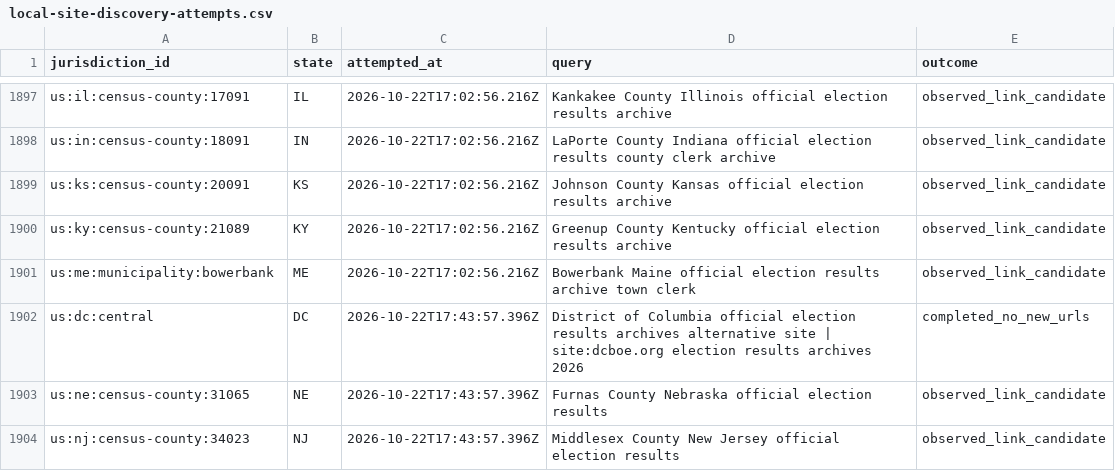
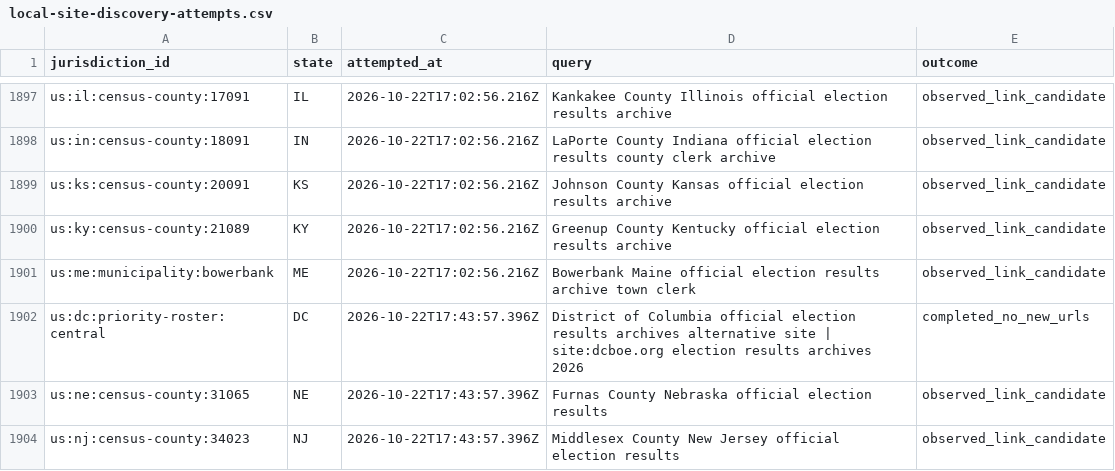
Before and after one commit to pasek-projects-um/ElectionDataGrabber, a CSV file: audit/local-site-discovery-attempts.csv, drawn as a sheet; only a part is shown, gaps mark what is left out.

Commit message:
Correct DC discovery attempt jurisdiction ID

```diff
--- a/audit/local-site-discovery-attempts.csv
+++ b/audit/local-site-discovery-attempts.csv
@@ -1901,3 +1901,3 @@ us:ky:census-county:21089,KY,2026-10-22T17:02:56.216Z,Greenup County Kentucky of
 us:me:municipality:bowerbank,ME,2026-10-22T17:02:56.216Z,Bowerbank Maine official election results archive town clerk,observed_link_candidate
-us:dc:central,DC,2026-10-22T17:43:57.396Z,District of Columbia official election results archives alternative site | site:dcboe.org election results archives 2026,completed_no_new_urls
+us:dc:priority-roster:central,DC,2026-10-22T17:43:57.396Z,District of Columbia official election results archives alternative site | site:dcboe.org election results archives 2026,completed_no_new_urls
 us:ne:census-county:31065,NE,2026-10-22T17:43:57.396Z,Furnas County Nebraska official election results,observed_link_candidate
```
